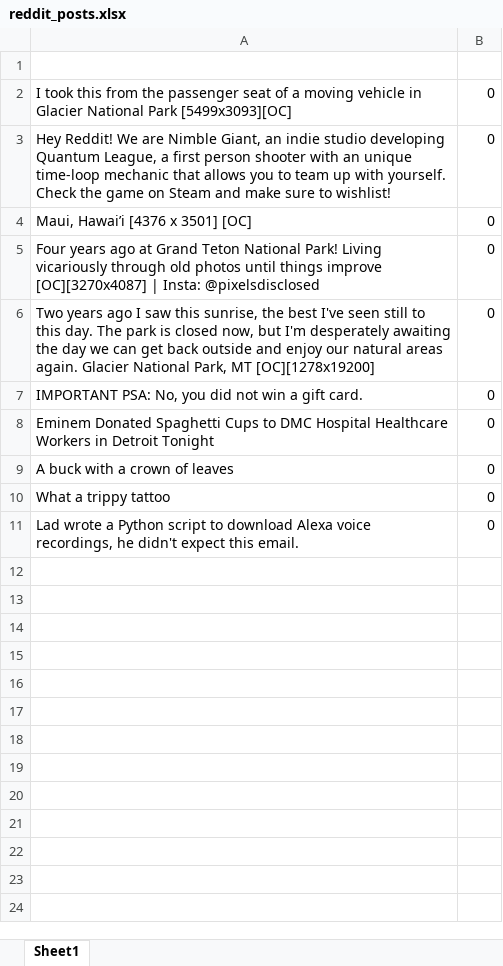
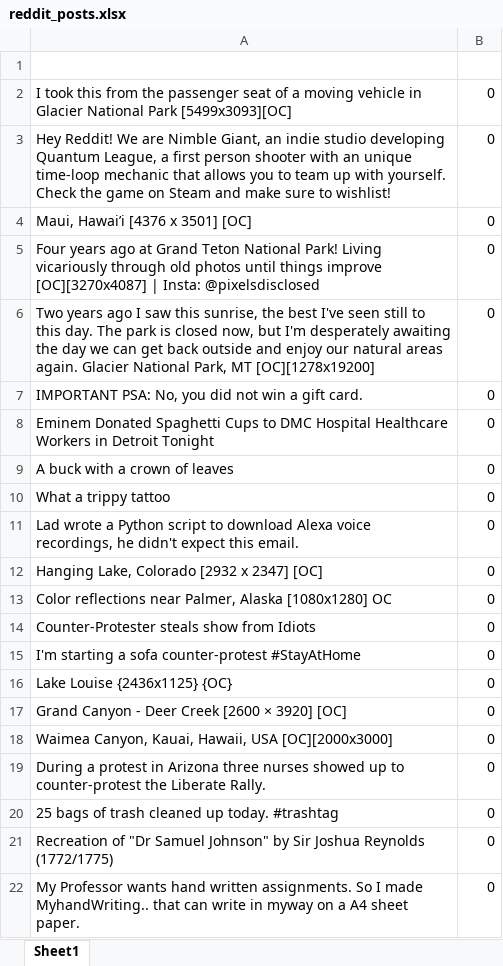
Before and after one commit to cerver1/Python-RedditBot-Collab, an Excel workbook: reddit_posts.xlsx, sheet Sheet1, drawn as a sheet; values as stored, in another font and other column widths than the file's, no borders; the diff names each change by its address in the sheet, - before the commit and + after, or states it on an @@ line.

Commit message:
messy code but the bot is able to iterate through the first five comments of each post.

```diff
--- a/reddit_posts.xlsx (sheet Sheet1)
+++ b/reddit_posts.xlsx (sheet Sheet1)
+row 12: Hanging Lake, Colorado [2932 x 2347] [OC] | 0
+row 13: Color reflections near Palmer, Alaska [1080x1280] OC | 0
+row 14: Counter-Protester steals show from Idiots | 0
+row 15: I'm starting a sofa counter-protest #StayAtHome | 0
+row 16: Lake Louise {2436x1125} {OC} | 0
+row 17: Grand Canyon - Deer Creek [2600 × 3920] [OC] | 0
+row 18: Waimea Canyon, Kauai, Hawaii, USA [OC][2000x3000] | 0
+row 19: During a protest in Arizona three nurses showed up to counter-protest the Liberate Rally. | 0
+row 20: 25 bags of trash cleaned up today. #trashtag | 0
+row 21: Recreation of "Dr Samuel Johnson" by Sir Joshua Reynolds (1772/1775) | 0
+row 22: My Professor wants hand written assignments. So I made MyhandWriting.. that can write in myway on a A4 sheet paper. | 0
```
Also changed, not shown: 4 other files.
